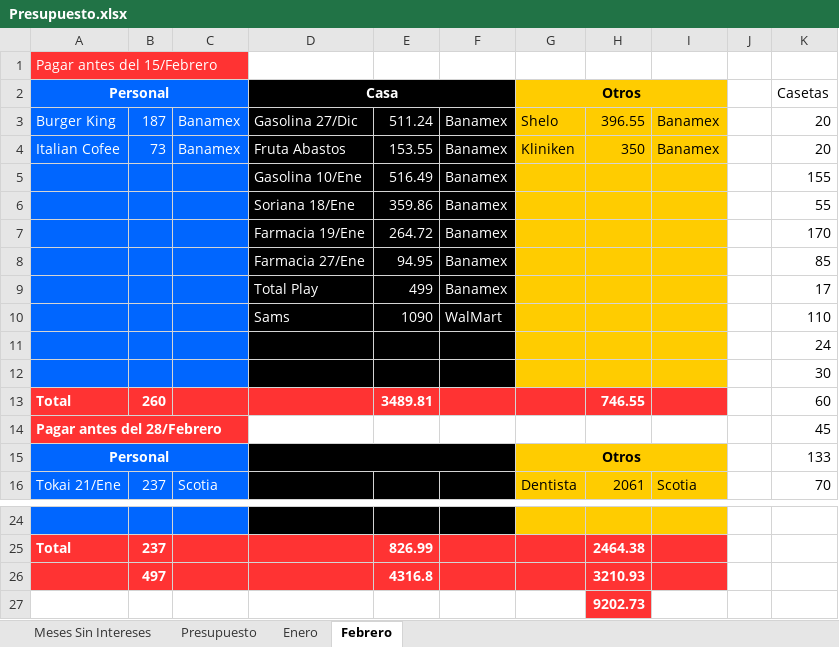
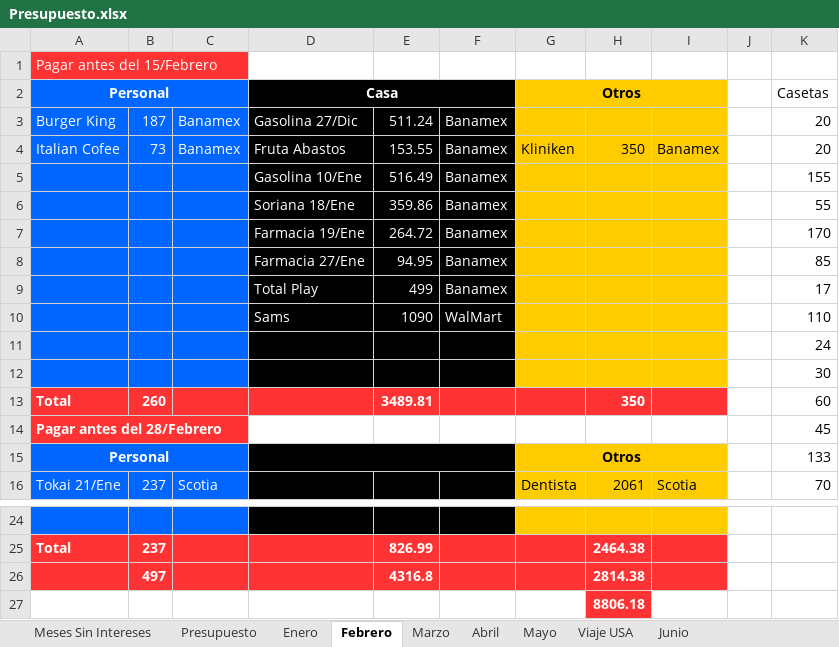
Before and after one commit to esanchezc/personalDocs, an Excel workbook: Presupuesto.xlsx, sheet Febrero, drawn as a sheet; only a part is shown, gaps mark what is left out; values as stored, in another font and other column widths than the file's, no borders; the diff names each change by its address in the sheet, - before the commit and + after, or states it on an @@ line.

```diff
--- a/Presupuesto.xlsx (sheet Febrero)
+++ b/Presupuesto.xlsx (sheet Febrero)
+sheet tab: Marzo
+sheet tab: Abril
+sheet tab: Mayo
+sheet tab: Viaje USA
+sheet tab: Junio
-G3: Shelo
+G3: (empty)
-H3: 396.55
+H3: (empty)
-I3: Banamex
+I3: (empty)
-H13: 746.55
+H13: 350
-H26: 3210.93
+H26: 2814.38
-H27: 9202.73
+H27: 8806.18
```
Also changed, not shown: sheet Meses Sin Intereses, sheet Presupuesto, sheet Enero, 1 other file.
